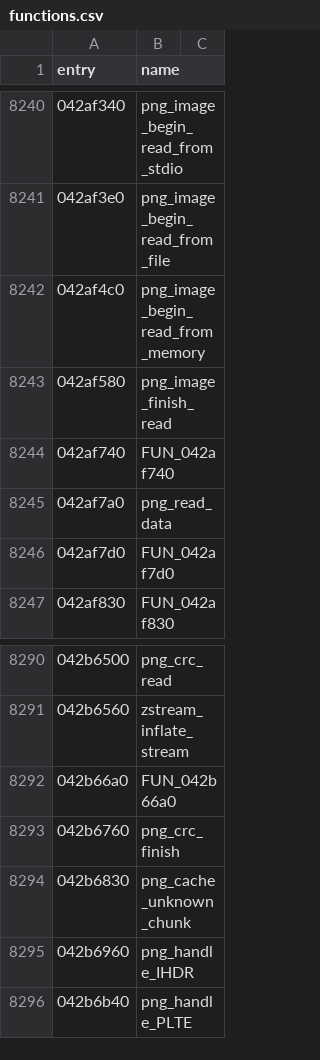
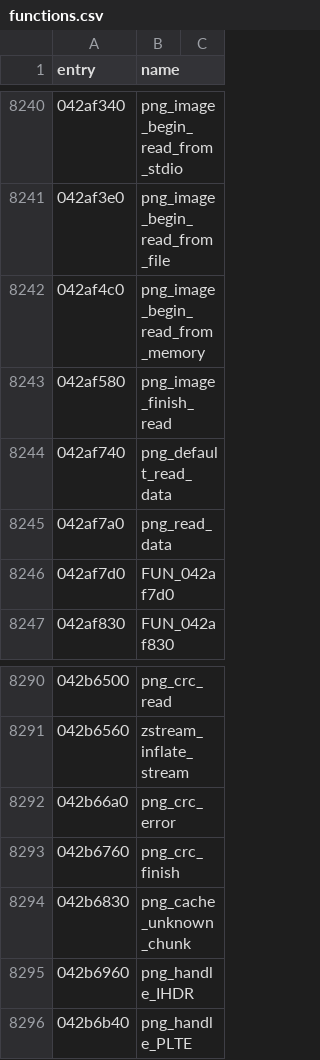
Before and after one commit to thegliffy/OpenRow2, a CSV file: seeds/functions.csv, drawn as a sheet; only a part is shown, gaps mark what is left out.

Commit message:
Wave 212: png_crc_error + png_default_read_data vs v1.6.0; 2 names via gateway, read-back verified; scoreboard 4,929

```diff
--- a/seeds/functions.csv
+++ b/seeds/functions.csv
@@ -8243,3 +8243,3 @@ entry,name
 042af580,png_image_finish_read
-042af740,FUN_042af740
+042af740,png_default_read_data
 042af7a0,png_read_data
@@ -8291,3 +8291,3 @@ entry,name
 042b6560,zstream_inflate_stream
-042b66a0,FUN_042b66a0
+042b66a0,png_crc_error
 042b6760,png_crc_finish
```
Also changed, not shown: 5 other files.
